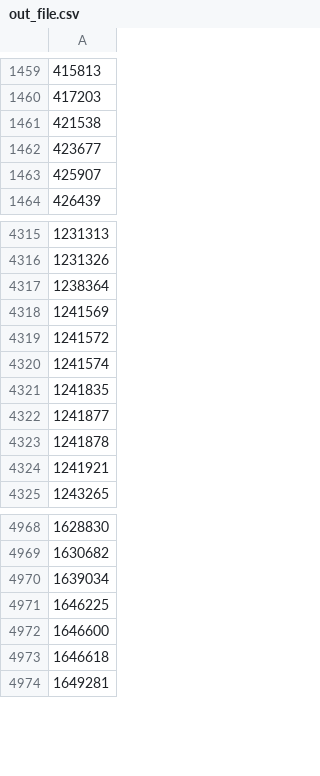
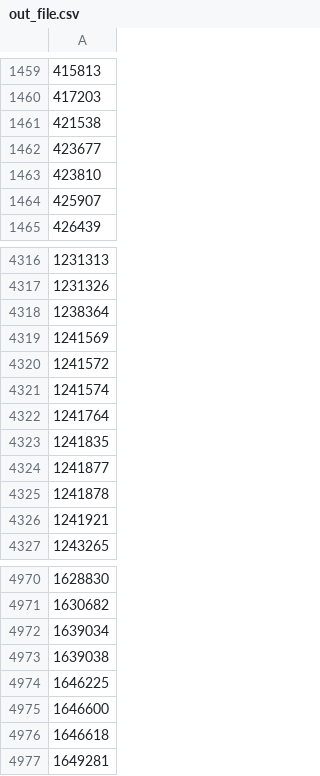
Before and after one commit to osm-uk/FSA-Closed, a CSV file: data/out_file.csv, drawn as a sheet; only a part is shown, gaps mark what is left out; the diff names each change by its address in the sheet, - before the commit and + after, or states it on an @@ line.

```diff
--- a/data/out_file.csv
+++ b/data/out_file.csv
+row 1463: 423810
+row 4322: 1241764
+row 4973: 1639038
```
